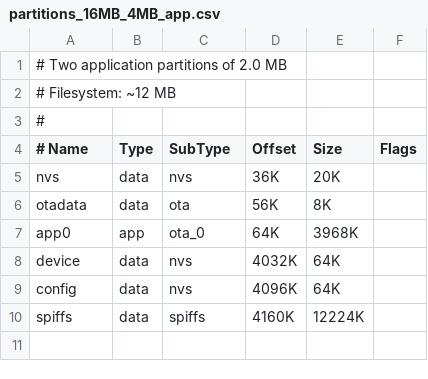
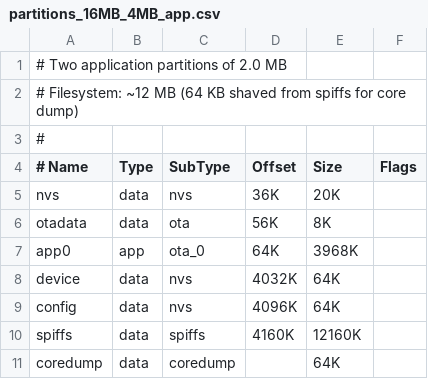
Before and after one commit to thingsapart/esp32_visual_pendant, a CSV file: firmware/cnc_interface/config/esp32/partitions_16MB_4MB_app.csv, drawn as a sheet.

```diff
--- a/firmware/cnc_interface/config/esp32/partitions_16MB_4MB_app.csv
+++ b/firmware/cnc_interface/config/esp32/partitions_16MB_4MB_app.csv
@@ -1,3 +1,3 @@
 # Two application partitions of 2.0 MB
-# Filesystem: ~12 MB
+# Filesystem: ~12 MB  (64 KB shaved from spiffs for core dump)
 #
@@ -9,2 +9,3 @@ device,   data, nvs,     4032K, 64K,
 config,   data, nvs,     4096K, 64K,
-spiffs,   data, spiffs,  4160K, 12224K,
+spiffs,   data, spiffs,  4160K, 12160K,
+coredump, data, coredump,,       64K,
```
Also changed, not shown: 10 other files.
